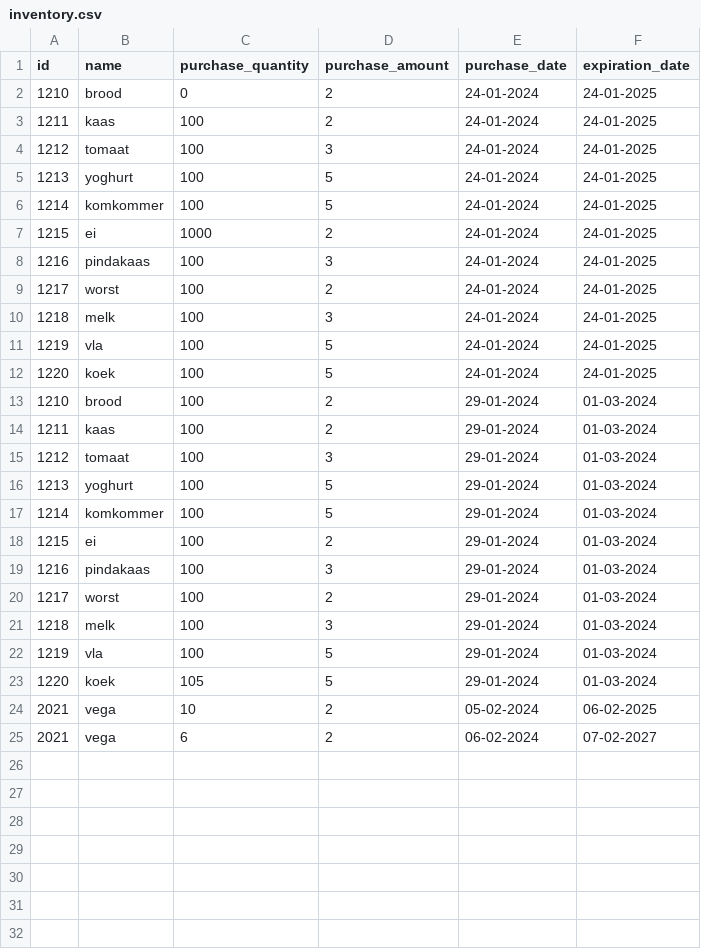
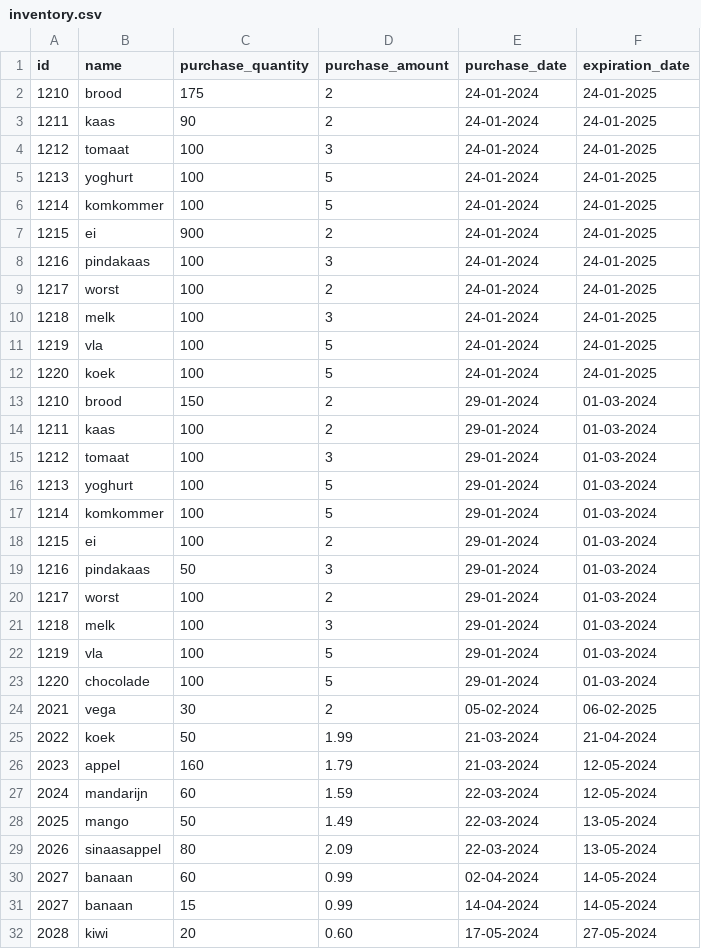
Before and after one commit to You-know-who-skills/Winc-Academy-opdrachten-per-24-01-2023, a CSV file: superpy/inventory.csv, drawn as a sheet.

```diff
--- a/superpy/inventory.csv
+++ b/superpy/inventory.csv
@@ -1,4 +1,4 @@
 id,name,purchase_quantity,purchase_amount,purchase_date,expiration_date
-1210,brood,0,2,24-01-2024,24-01-2025
-1211,kaas,100,2,24-01-2024,24-01-2025
+1210,brood,175,2,24-01-2024,24-01-2025
+1211,kaas,90,2,24-01-2024,24-01-2025
 1212,tomaat,100,3,24-01-2024,24-01-2025
@@ -6,3 +6,3 @@ id,name,purchase_quantity,purchase_amount,purchase_date,expiration_date
 1214,komkommer,100,5,24-01-2024,24-01-2025
-1215,ei,1000,2,24-01-2024,24-01-2025
+1215,ei,900,2,24-01-2024,24-01-2025
 1216,pindakaas,100,3,24-01-2024,24-01-2025
@@ -12,3 +12,3 @@ id,name,purchase_quantity,purchase_amount,purchase_date,expiration_date
 1220,koek,100,5,24-01-2024,24-01-2025
-1210,brood,100,2,29-01-2024,01-03-2024
+1210,brood,150,2,29-01-2024,01-03-2024
 1211,kaas,100,2,29-01-2024,01-03-2024
@@ -18,3 +18,3 @@ id,name,purchase_quantity,purchase_amount,purchase_date,expiration_date
 1215,ei,100,2,29-01-2024,01-03-2024
-1216,pindakaas,100,3,29-01-2024,01-03-2024
+1216,pindakaas,50,3,29-01-2024,01-03-2024
 1217,worst,100,2,29-01-2024,01-03-2024
@@ -22,4 +22,11 @@ id,name,purchase_quantity,purchase_amount,purchase_date,expiration_date
 1219,vla,100,5,29-01-2024,01-03-2024
-1220,koek,105,5,29-01-2024,01-03-2024
-2021,vega,10,2,05-02-2024,06-02-2025
-2021,vega,6,2,06-02-2024,07-02-2027
+1220,chocolade,100,5,29-01-2024,01-03-2024
+2021,vega,30,2,05-02-2024,06-02-2025
+2022,koek,50,1.99,21-03-2024,21-04-2024
+2023,appel,160,1.79,21-03-2024,12-05-2024
+2024,mandarijn,60,1.59,22-03-2024,12-05-2024
+2025,mango,50,1.49,22-03-2024,13-05-2024
+2026,sinaasappel,80,2.09,22-03-2024,13-05-2024
+2027,banaan,60,0.99,02-04-2024,14-05-2024
+2027,banaan,15,0.99,14-04-2024,14-05-2024
+2028,kiwi,20,0.60,17-05-2024,27-05-2024
```
Also changed, not shown: superpy/sales.csv, 2 other files.
